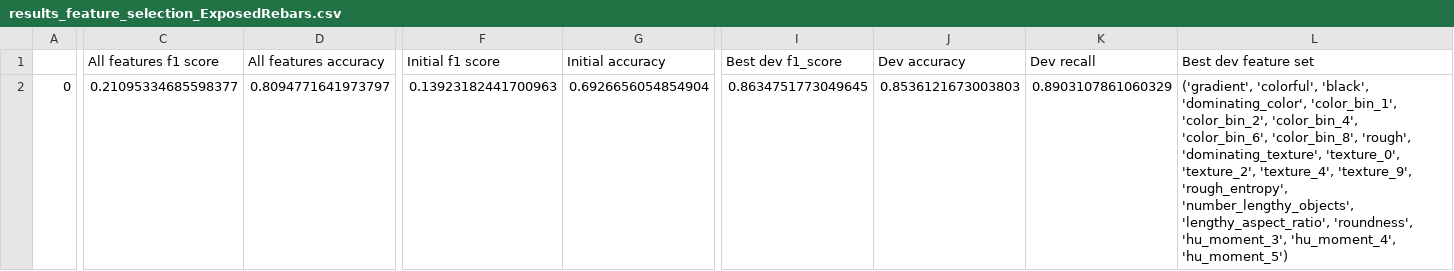
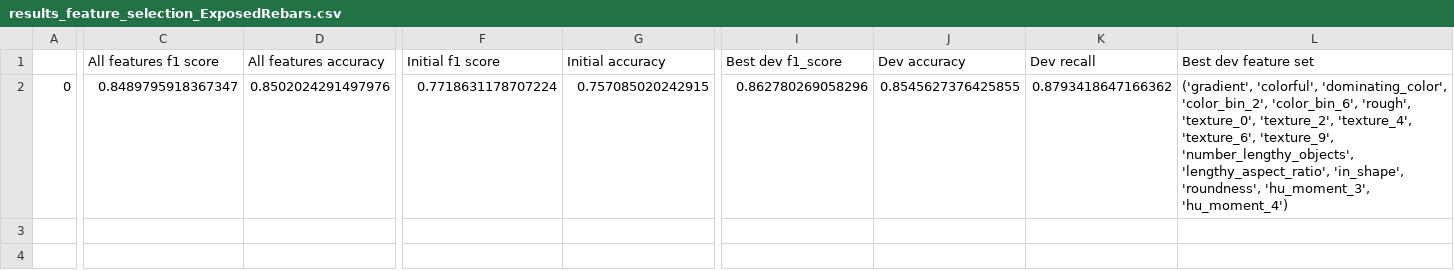
Before and after one commit to Samuelkoenig/PAMI_project_1, a CSV file: feature_selection/results/results_feature_selection_ExposedRebars.csv, drawn as a sheet; only a part is shown, gaps mark what is left out; the diff covers the shown part only; the diff names each change by its address in the sheet, - before the commit and + after, or states it on an @@ line.

```diff
--- a/feature_selection/results/results_feature_selection_ExposedRebars.csv
+++ b/feature_selection/results/results_feature_selection_ExposedRebars.csv
-C2 (All features f1 score): 0.21095334685598377
+C2 (All features f1 score): 0.8489795918367347
-D2 (All features accuracy): 0.8094771641973797
+D2 (All features accuracy): 0.8502024291497976
-F2 (Initial f1 score): 0.13923182441700963
+F2 (Initial f1 score): 0.7718631178707224
-G2 (Initial accuracy): 0.6926656054854904
+G2 (Initial accuracy): 0.757085020242915
-I2 (Best dev f1_score): 0.8634751773049645
+I2 (Best dev f1_score): 0.862780269058296
-J2 (Dev accuracy): 0.8536121673003803
+J2 (Dev accuracy): 0.8545627376425855
-K2 (Dev recall): 0.8903107861060329
+K2 (Dev recall): 0.8793418647166362
-L2 (Best dev feature set): ('gradient', 'colorful', 'black', 'dominating_color', 'color_bin_1', 'color_bin_2', 'color_bin_4', 'color_bin_6', 'color_bin_8', 'rough', 'dominating_texture', 'texture_0', 'texture_2', 'texture_4', 'texture_9', 'rough_entropy', 'number_lengthy_objects', 'lengthy_aspect_ratio', 'roundness', 'hu_moment_3', 'hu_moment_4', 'hu_moment_5')
+L2 (Best dev feature set): ('gradient', 'colorful', 'dominating_color', 'color_bin_2', 'color_bin_6', 'rough', 'texture_0', 'texture_2', 'texture_4', 'texture_6', 'texture_9', 'number_lengthy_objects', 'lengthy_aspect_ratio', 'in_shape', 'roundness', 'hu_moment_3', 'hu_moment_4')
```
Also changed, not shown: 3 edited cells elsewhere in this file, feature_selection/results/results_cross_classification_focus.csv, feature_selection/results/results_feature_selection_Drainage.csv, 48 other files.
